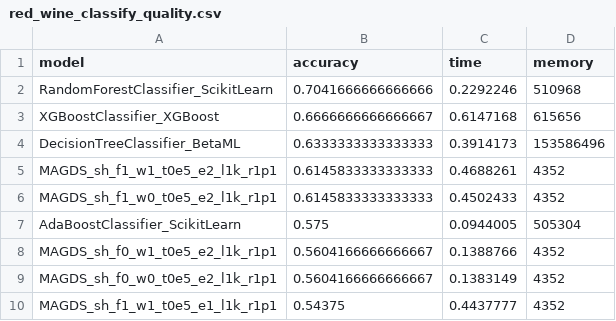
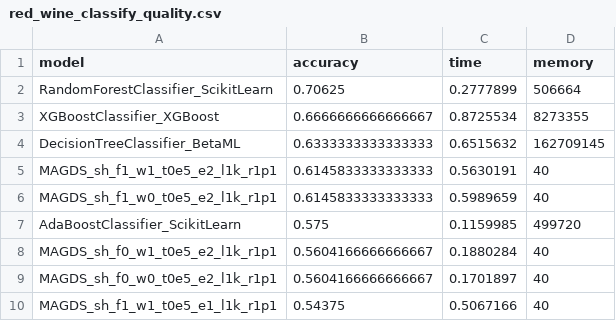
Before and after one commit to danbulnet/witchnet, a CSV file: benchmark/WitchnetBenchmark.jl/benchmark/red_wine/red_wine_classify_quality.csv, drawn as a sheet.

```diff
--- a/benchmark/WitchnetBenchmark.jl/benchmark/red_wine/red_wine_classify_quality.csv
+++ b/benchmark/WitchnetBenchmark.jl/benchmark/red_wine/red_wine_classify_quality.csv
@@ -1,10 +1,10 @@
 model,accuracy,time,memory
-RandomForestClassifier_ScikitLearn,0.7041666666666666,0.2292246,510968
-XGBoostClassifier_XGBoost,0.6666666666666667,0.6147168,615656
-DecisionTreeClassifier_BetaML,0.6333333333333333,0.3914173,153586496
-MAGDS_sh_f1_w1_t0e5_e2_l1k_r1p1,0.6145833333333333,0.4688261,4352
-MAGDS_sh_f1_w0_t0e5_e2_l1k_r1p1,0.6145833333333333,0.4502433,4352
-AdaBoostClassifier_ScikitLearn,0.575,0.0944005,505304
-MAGDS_sh_f0_w1_t0e5_e2_l1k_r1p1,0.5604166666666667,0.1388766,4352
-MAGDS_sh_f0_w0_t0e5_e2_l1k_r1p1,0.5604166666666667,0.1383149,4352
-MAGDS_sh_f1_w1_t0e5_e1_l1k_r1p1,0.54375,0.4437777,4352
+RandomForestClassifier_ScikitLearn,0.70625,0.2777899,506664
+XGBoostClassifier_XGBoost,0.6666666666666667,0.8725534,8273355
+DecisionTreeClassifier_BetaML,0.6333333333333333,0.6515632,162709145
+MAGDS_sh_f1_w1_t0e5_e2_l1k_r1p1,0.6145833333333333,0.5630191,40
+MAGDS_sh_f1_w0_t0e5_e2_l1k_r1p1,0.6145833333333333,0.5989659,40
+AdaBoostClassifier_ScikitLearn,0.575,0.1159985,499720
+MAGDS_sh_f0_w1_t0e5_e2_l1k_r1p1,0.5604166666666667,0.1880284,40
+MAGDS_sh_f0_w0_t0e5_e2_l1k_r1p1,0.5604166666666667,0.1701897,40
+MAGDS_sh_f1_w1_t0e5_e1_l1k_r1p1,0.54375,0.5067166,40
```
Also changed, not shown: benchmark/WitchnetBenchmark.jl/benchmark/red_wine/red_wine_estimate_sulphates.csv, benchmark/WitchnetBenchmark.jl/benchmark/star/star_classify_schtype.csv, 39 other files.
